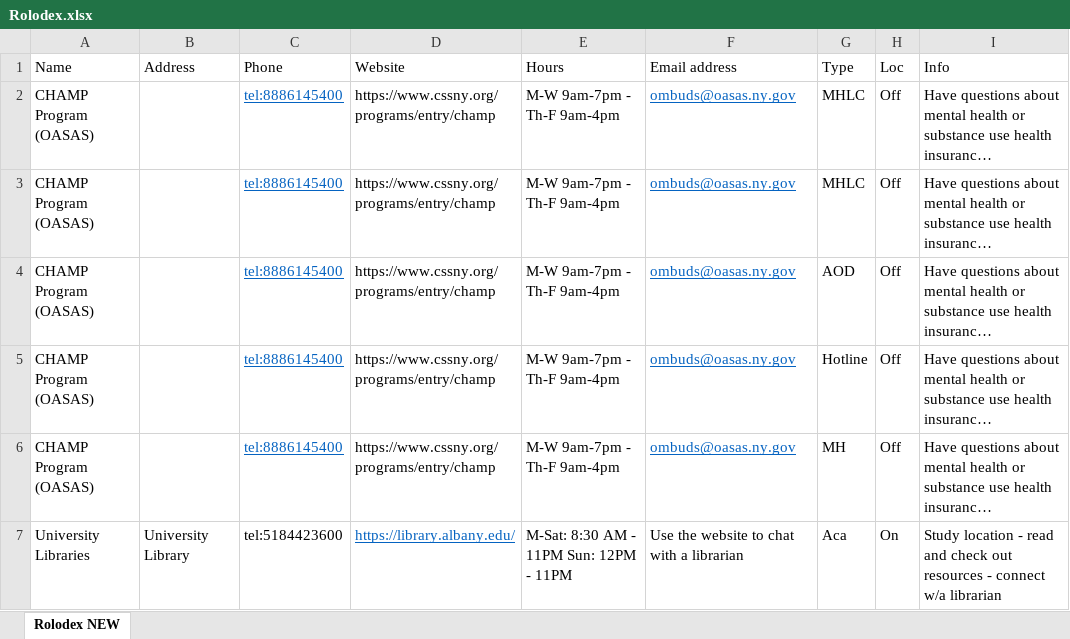
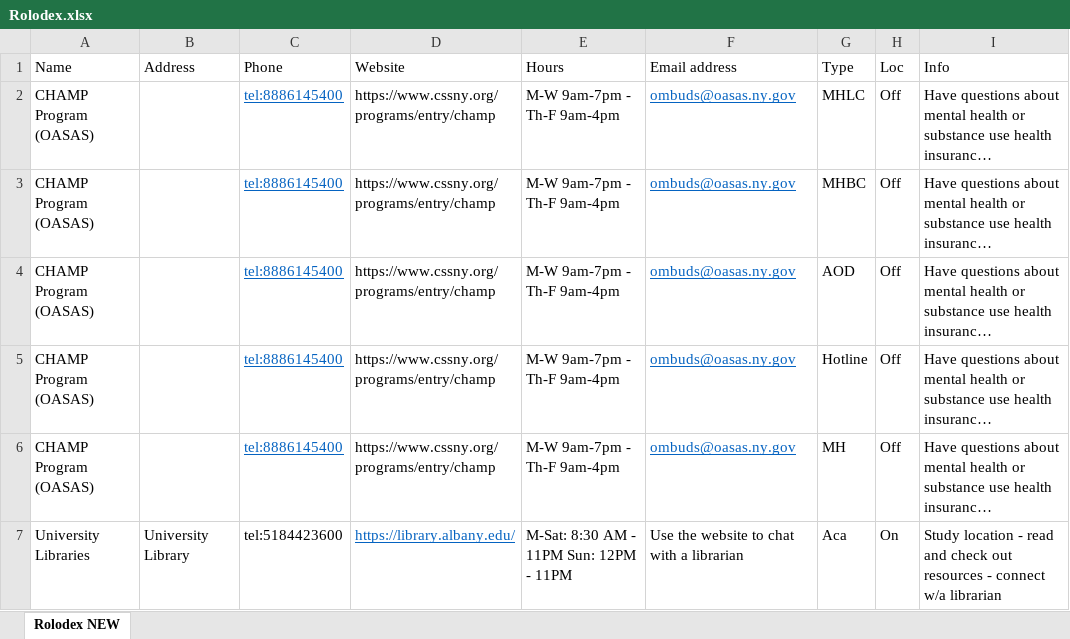
Before and after one commit to UAlbanyProjectACCESS/Rolodex, an Excel workbook: data-raw/Rolodex.xlsx, sheet Rolodex NEW, drawn as a sheet; only a part is shown; long unchanged cells end in …; values as stored, in another font and other column widths than the file's, no borders; the diff names each change by its address in the sheet, - before the commit and + after, or states it on an @@ line.

```diff
--- a/data-raw/Rolodex.xlsx (sheet Rolodex NEW)
+++ b/data-raw/Rolodex.xlsx (sheet Rolodex NEW)
-G3 (Type): MHLC
+G3 (Type): MHBC
```
Also changed, not shown: 1 other file.
